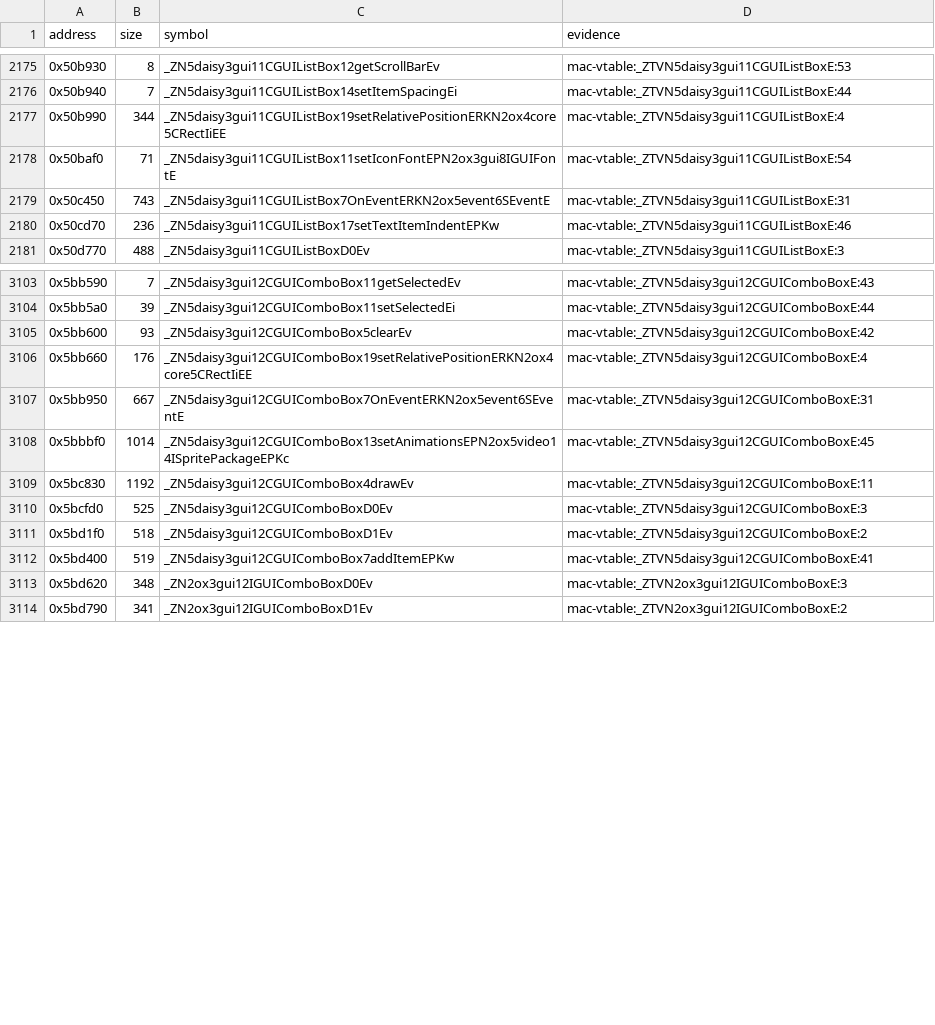
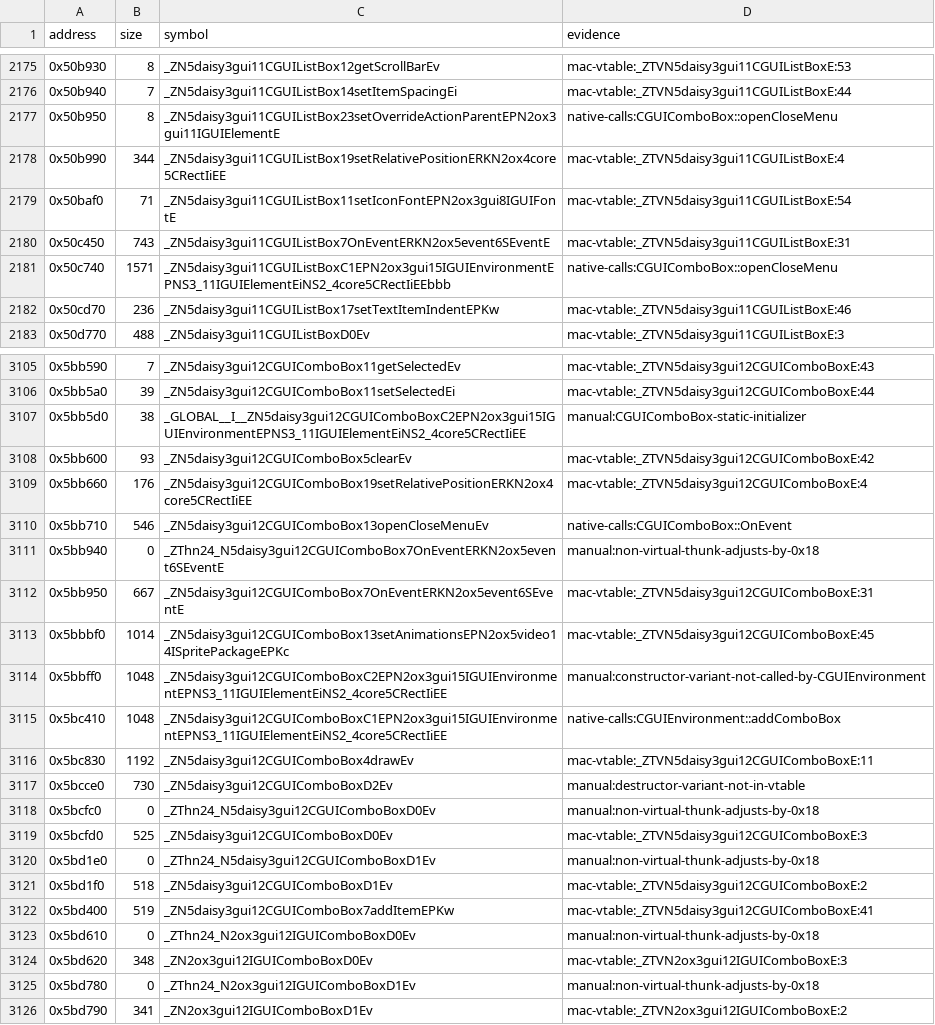
Before and after one commit to banteg/harvest, a TSV file: config/1.18-linux-amd64/symbols.tsv, drawn as a sheet; only a part is shown, gaps mark what is left out.

Commit message:
feat(src): recover CGUIComboBox unit

```diff
--- a/config/1.18-linux-amd64/symbols.tsv
+++ b/config/1.18-linux-amd64/symbols.tsv
@@ -2176,2 +2176,3 @@ address	size	symbol	evidence
 0x50b940	7	_ZN5daisy3gui11CGUIListBox14setItemSpacingEi	mac-vtable:_ZTVN5daisy3gui11CGUIListBoxE:44
+0x50b950	8	_ZN5daisy3gui11CGUIListBox23setOverrideActionParentEPN2ox3gui11IGUIElementE	native-calls:CGUIComboBox::openCloseMenu
 0x50b990	344	_ZN5daisy3gui11CGUIListBox19setRelativePositionERKN2ox4core5CRectIiEE	mac-vtable:_ZTVN5daisy3gui11CGUIListBoxE:4
@@ -2179,2 +2180,3 @@ address	size	symbol	evidence
 0x50c450	743	_ZN5daisy3gui11CGUIListBox7OnEventERKN2ox5event6SEventE	mac-vtable:_ZTVN5daisy3gui11CGUIListBoxE:31
+0x50c740	1571	_ZN5daisy3gui11CGUIListBoxC1EPN2ox3gui15IGUIEnvironmentEPNS3_11IGUIElementEiNS2_4core5CRectIiEEbbb	native-calls:CGUIComboBox::openCloseMenu
 0x50cd70	236	_ZN5daisy3gui11CGUIListBox17setTextItemIndentEPKw	mac-vtable:_ZTVN5daisy3gui11CGUIListBoxE:46
@@ -3104,11 +3106,21 @@ address	size	symbol	evidence
 0x5bb5a0	39	_ZN5daisy3gui12CGUIComboBox11setSelectedEi	mac-vtable:_ZTVN5daisy3gui12CGUIComboBoxE:44
+0x5bb5d0	38	_GLOBAL__I__ZN5daisy3gui12CGUIComboBoxC2EPN2ox3gui15IGUIEnvironmentEPNS3_11IGUIElementEiNS2_4core5CRectIiEE	manual:CGUIComboBox-static-initializer
 0x5bb600	93	_ZN5daisy3gui12CGUIComboBox5clearEv	mac-vtable:_ZTVN5daisy3gui12CGUIComboBoxE:42
 0x5bb660	176	_ZN5daisy3gui12CGUIComboBox19setRelativePositionERKN2ox4core5CRectIiEE	mac-vtable:_ZTVN5daisy3gui12CGUIComboBoxE:4
+0x5bb710	546	_ZN5daisy3gui12CGUIComboBox13openCloseMenuEv	native-calls:CGUIComboBox::OnEvent
+0x5bb940	0	_ZThn24_N5daisy3gui12CGUIComboBox7OnEventERKN2ox5event6SEventE	manual:non-virtual-thunk-adjusts-by-0x18
 0x5bb950	667	_ZN5daisy3gui12CGUIComboBox7OnEventERKN2ox5event6SEventE	mac-vtable:_ZTVN5daisy3gui12CGUIComboBoxE:31
 0x5bbbf0	1014	_ZN5daisy3gui12CGUIComboBox13setAnimationsEPN2ox5video14ISpritePackageEPKc	mac-vtable:_ZTVN5daisy3gui12CGUIComboBoxE:45
+0x5bbff0	1048	_ZN5daisy3gui12CGUIComboBoxC2EPN2ox3gui15IGUIEnvironmentEPNS3_11IGUIElementEiNS2_4core5CRectIiEE	manual:constructor-variant-not-called-by-CGUIEnvironment
+0x5bc410	1048	_ZN5daisy3gui12CGUIComboBoxC1EPN2ox3gui15IGUIEnvironmentEPNS3_11IGUIElementEiNS2_4core5CRectIiEE	native-calls:CGUIEnvironment::addComboBox
 0x5bc830	1192	_ZN5daisy3gui12CGUIComboBox4drawEv	mac-vtable:_ZTVN5daisy3gui12CGUIComboBoxE:11
+0x5bcce0	730	_ZN5daisy3gui12CGUIComboBoxD2Ev	manual:destructor-variant-not-in-vtable
+0x5bcfc0	0	_ZThn24_N5daisy3gui12CGUIComboBoxD0Ev	manual:non-virtual-thunk-adjusts-by-0x18
 0x5bcfd0	525	_ZN5daisy3gui12CGUIComboBoxD0Ev	mac-vtable:_ZTVN5daisy3gui12CGUIComboBoxE:3
+0x5bd1e0	0	_ZThn24_N5daisy3gui12CGUIComboBoxD1Ev	manual:non-virtual-thunk-adjusts-by-0x18
 0x5bd1f0	518	_ZN5daisy3gui12CGUIComboBoxD1Ev	mac-vtable:_ZTVN5daisy3gui12CGUIComboBoxE:2
 0x5bd400	519	_ZN5daisy3gui12CGUIComboBox7addItemEPKw	mac-vtable:_ZTVN5daisy3gui12CGUIComboBoxE:41
+0x5bd610	0	_ZThn24_N2ox3gui12IGUIComboBoxD0Ev	manual:non-virtual-thunk-adjusts-by-0x18
 0x5bd620	348	_ZN2ox3gui12IGUIComboBoxD0Ev	mac-vtable:_ZTVN2ox3gui12IGUIComboBoxE:3
+0x5bd780	0	_ZThn24_N2ox3gui12IGUIComboBoxD1Ev	manual:non-virtual-thunk-adjusts-by-0x18
 0x5bd790	341	_ZN2ox3gui12IGUIComboBoxD1Ev	mac-vtable:_ZTVN2ox3gui12IGUIComboBoxE:2
```
Also changed, not shown: 5 other files.
